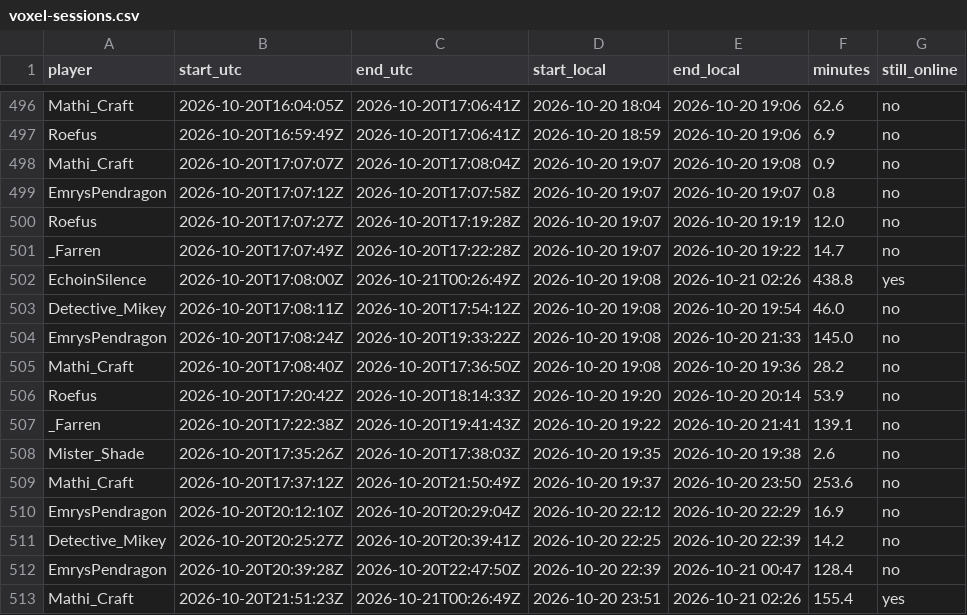
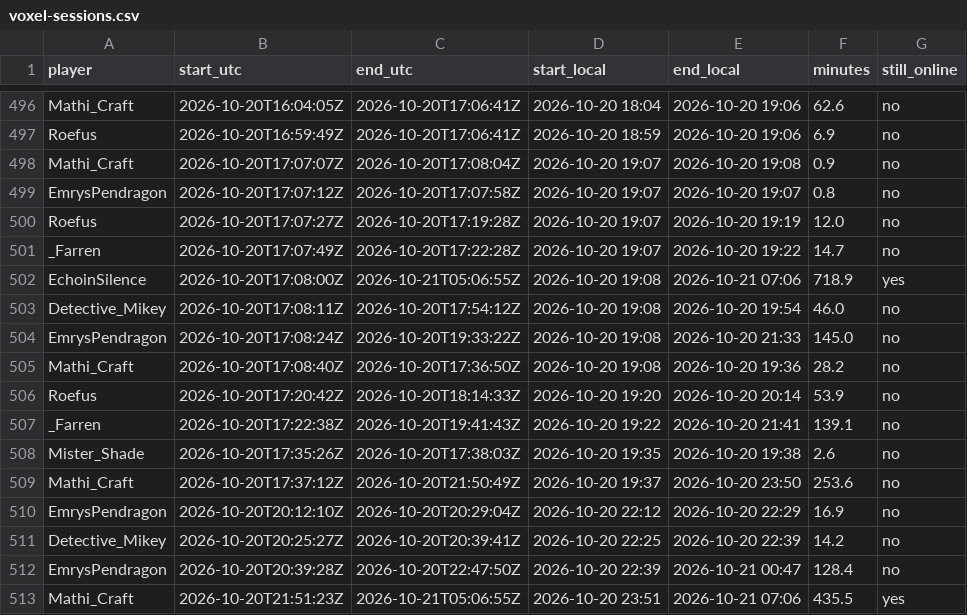
Before and after one commit to mathijsboogaert/Voxel, a CSV file: docs/data/voxel-sessions.csv, drawn as a sheet; only a part is shown, gaps mark what is left out.

```diff
--- a/docs/data/voxel-sessions.csv
+++ b/docs/data/voxel-sessions.csv
@@ -501,3 +501,3 @@ Roefus,2026-10-20T17:07:27Z,2026-10-20T17:19:28Z,2026-10-20 19:07,2026-10-20 19:
 _Farren,2026-10-20T17:07:49Z,2026-10-20T17:22:28Z,2026-10-20 19:07,2026-10-20 19:22,14.7,no
-EchoinSilence,2026-10-20T17:08:00Z,2026-10-21T00:26:49Z,2026-10-20 19:08,2026-10-21 02:26,438.8,yes
+EchoinSilence,2026-10-20T17:08:00Z,2026-10-21T05:06:55Z,2026-10-20 19:08,2026-10-21 07:06,718.9,yes
 Detective_Mikey,2026-10-20T17:08:11Z,2026-10-20T17:54:12Z,2026-10-20 19:08,2026-10-20 19:54,46.0,no
@@ -512,2 +512,2 @@ Detective_Mikey,2026-10-20T20:25:27Z,2026-10-20T20:39:41Z,2026-10-20 22:25,2026-
 EmrysPendragon,2026-10-20T20:39:28Z,2026-10-20T22:47:50Z,2026-10-20 22:39,2026-10-21 00:47,128.4,no
-Mathi_Craft,2026-10-20T21:51:23Z,2026-10-21T00:26:49Z,2026-10-20 23:51,2026-10-21 02:26,155.4,yes
+Mathi_Craft,2026-10-20T21:51:23Z,2026-10-21T05:06:55Z,2026-10-20 23:51,2026-10-21 07:06,435.5,yes
```
Also changed, not shown: docs/data/afk-history.csv, docs/data/voxel-hourly.csv, 2 other files.
